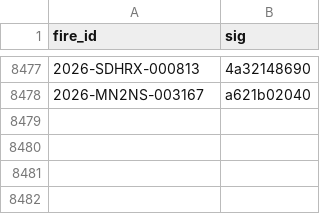
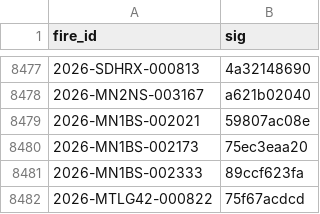
Before and after one commit to GT-Fire-Research-and-Innovation/WildfireRepo1, a CSV file: perimeters/seen.csv, drawn as a sheet; only a part is shown, gaps mark what is left out.

```diff
--- a/perimeters/seen.csv
+++ b/perimeters/seen.csv
@@ -8478 +8478,5 @@ fire_id,sig
 2026-MN2NS-003167,a621b02040
+2026-MN1BS-002021,59807ac08e
+2026-MN1BS-002173,75ec3eaa20
+2026-MN1BS-002333,89ccf623fa
+2026-MTLG42-000822,75f67acdcd
```
Also changed, not shown: perimeters/index.csv, perimeters/polls/2026-11.csv, 4 other files.
